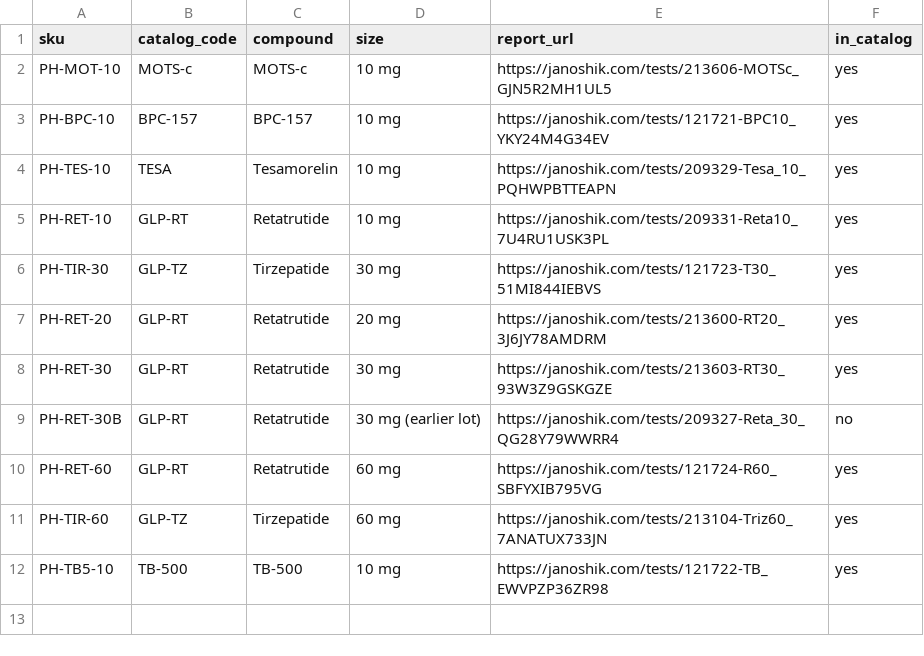
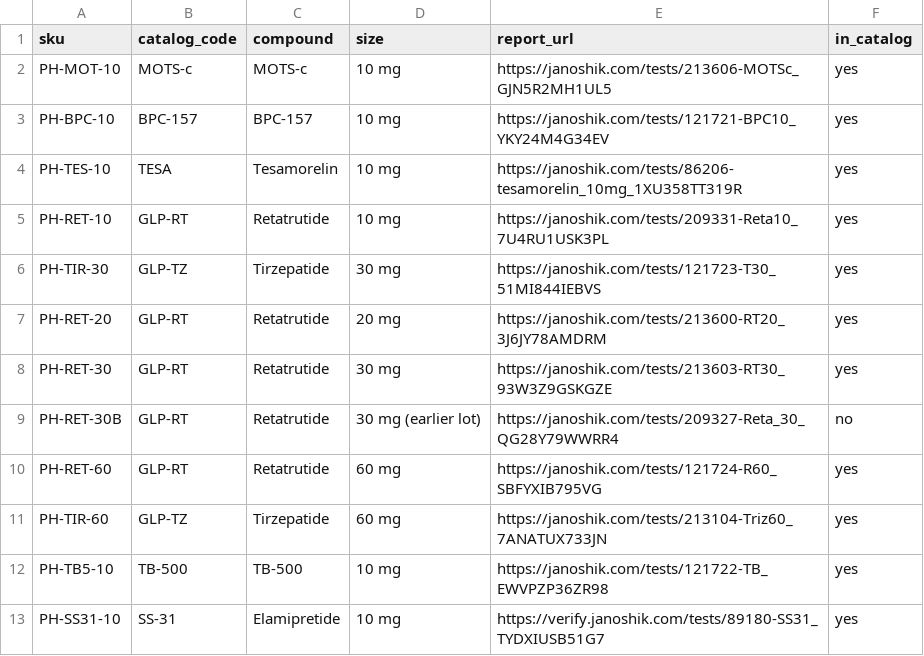
Before and after one commit to naimvmara-max/claude, a CSV file: data/coa-links.csv, drawn as a sheet.

```diff
--- a/data/coa-links.csv
+++ b/data/coa-links.csv
@@ -3,3 +3,3 @@ PH-MOT-10,MOTS-c,MOTS-c,10 mg,https://janoshik.com/tests/213606-MOTSc_GJN5R2MH1U
 PH-BPC-10,BPC-157,BPC-157,10 mg,https://janoshik.com/tests/121721-BPC10_YKY24M4G34EV,yes
-PH-TES-10,TESA,Tesamorelin,10 mg,https://janoshik.com/tests/209329-Tesa_10_PQHWPBTTEAPN,yes
+PH-TES-10,TESA,Tesamorelin,10 mg,https://janoshik.com/tests/86206-tesamorelin_10mg_1XU358TT319R,yes
 PH-RET-10,GLP-RT,Retatrutide,10 mg,https://janoshik.com/tests/209331-Reta10_7U4RU1USK3PL,yes
@@ -12 +12,2 @@ PH-TIR-60,GLP-TZ,Tirzepatide,60 mg,https://janoshik.com/tests/213104-Triz60_7ANA
 PH-TB5-10,TB-500,TB-500,10 mg,https://janoshik.com/tests/121722-TB_EWVPZP36ZR98,yes
+PH-SS31-10,SS-31,Elamipretide,10 mg,https://verify.janoshik.com/tests/89180-SS31_TYDXIUSB51G7,yes
```
Also changed, not shown: data/phantom-catalog.csv, 9 other files.
